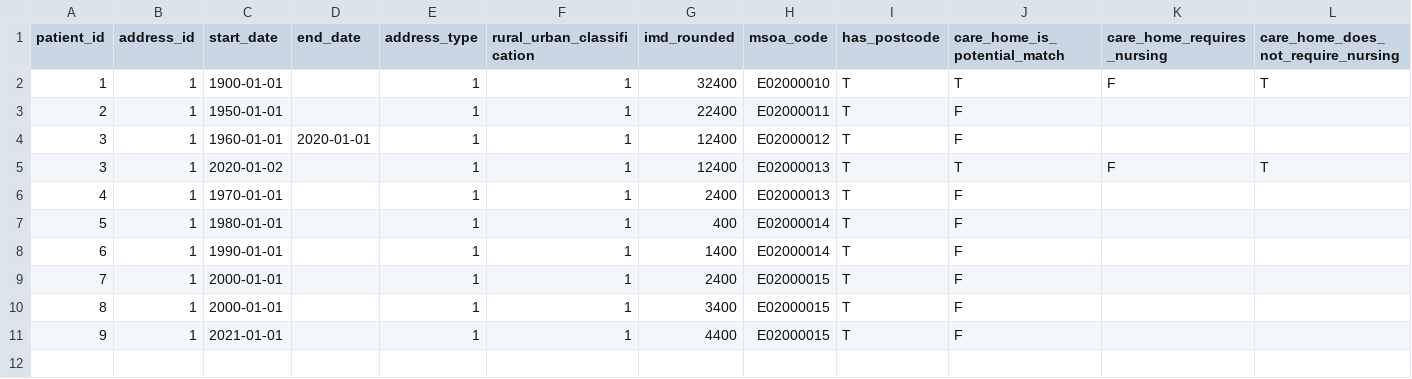
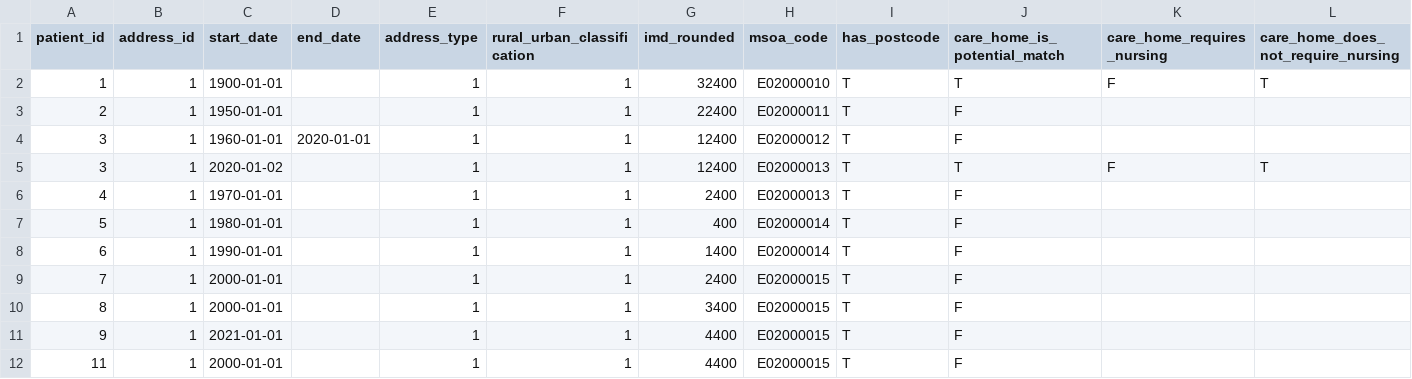
Before and after one commit to opensafely/qof-diabetes, a CSV file: dummy_data/addresses.csv, drawn as a sheet; the diff names each change by its address in the sheet, - before the commit and + after, or states it on an @@ line.

```diff
--- a/dummy_data/addresses.csv
+++ b/dummy_data/addresses.csv
+row 12: 11 | 1 | 2000-01-01 |  | 1 | 1 | 4400 | E02000015 | T | F
```
Also changed, not shown: dummy_data/clinical_events.csv, dummy_data/patients.csv, 3 other files.
